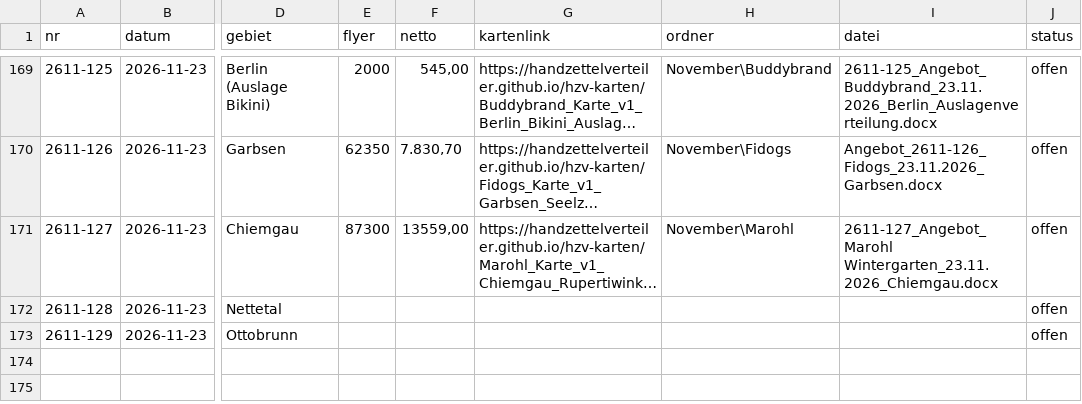
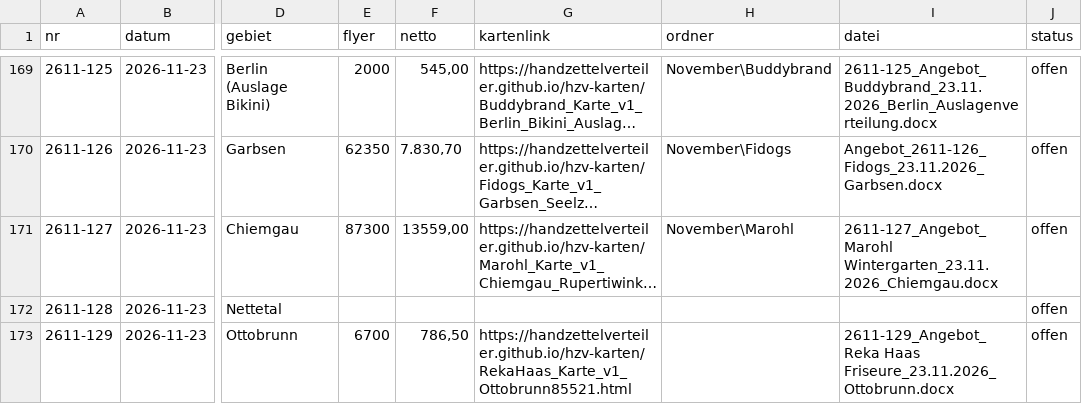
Before and after one commit to handzettelverteiler/hzv-karten, a CSV file: daten/angebote_register.csv, drawn as a sheet; only a part is shown, gaps mark what is left out; long unchanged cells end in …; the diff names each change by its address in the sheet, - before the commit and + after, or states it on an @@ line.

```diff
--- a/daten/angebote_register.csv
+++ b/daten/angebote_register.csv
-E173 (flyer): (empty)
+E173 (flyer): 6700
-F173 (netto): (empty)
+F173 (netto): 786,50
-G173 (kartenlink): (empty)
+G173 (kartenlink): https://handzettelverteiler.github.io/hzv-karten/RekaHaas_Karte_v1_Ottobrunn85521.html
-I173 (datei): (empty)
+I173 (datei): 2611-129_Angebot_Reka Haas Friseure_23.11.2026_Ottobrunn.docx
```
